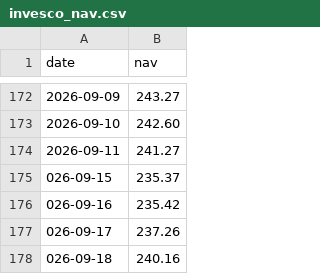
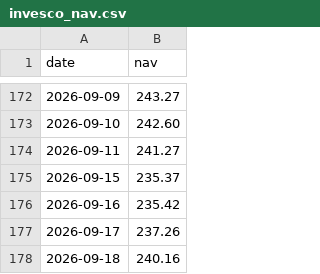
Before and after one commit to Debrup4395/swp-dashboard, a CSV file: invesco_nav.csv, drawn as a sheet; only a part is shown, gaps mark what is left out.

Commit message:
Update invesco_nav.csv

```diff
--- a/invesco_nav.csv
+++ b/invesco_nav.csv
@@ -174,5 +174,5 @@ date,nav
 2026-09-11,241.27
-026-09-15,235.37
-026-09-16,235.42
-026-09-17,237.26
-026-09-18,240.16
+2026-09-15,235.37
+2026-09-16,235.42
+2026-09-17,237.26
+2026-09-18,240.16
```
